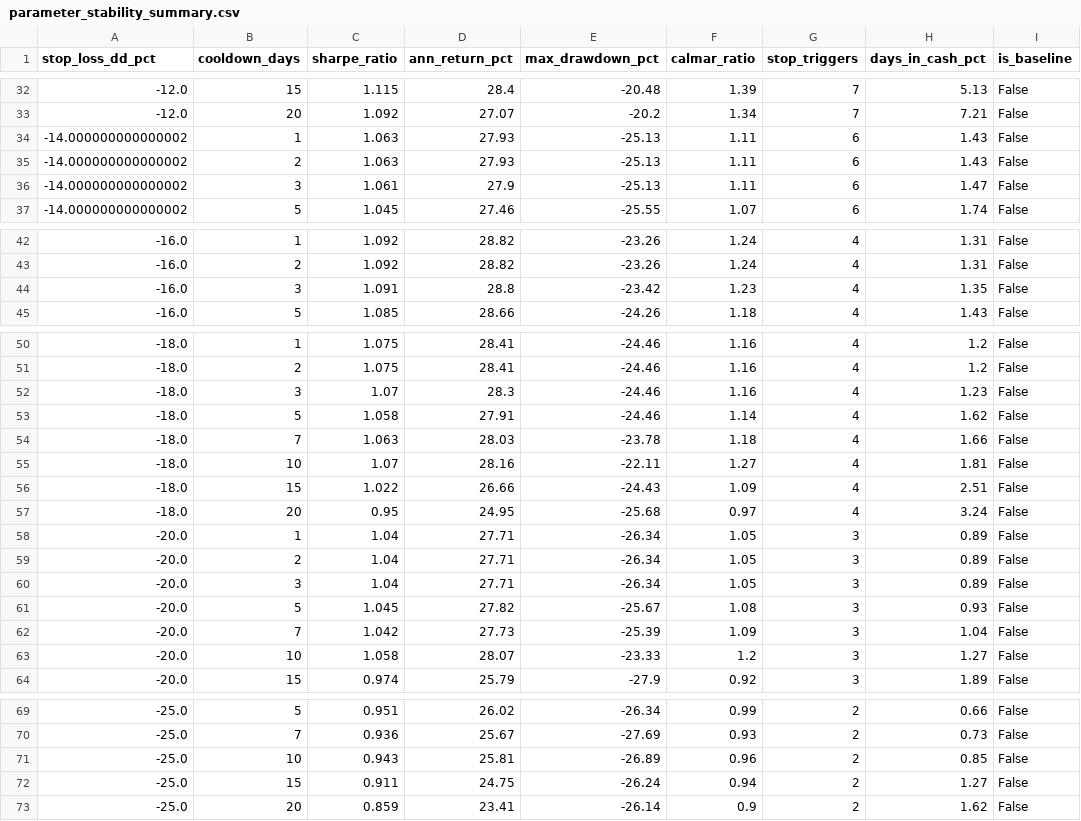
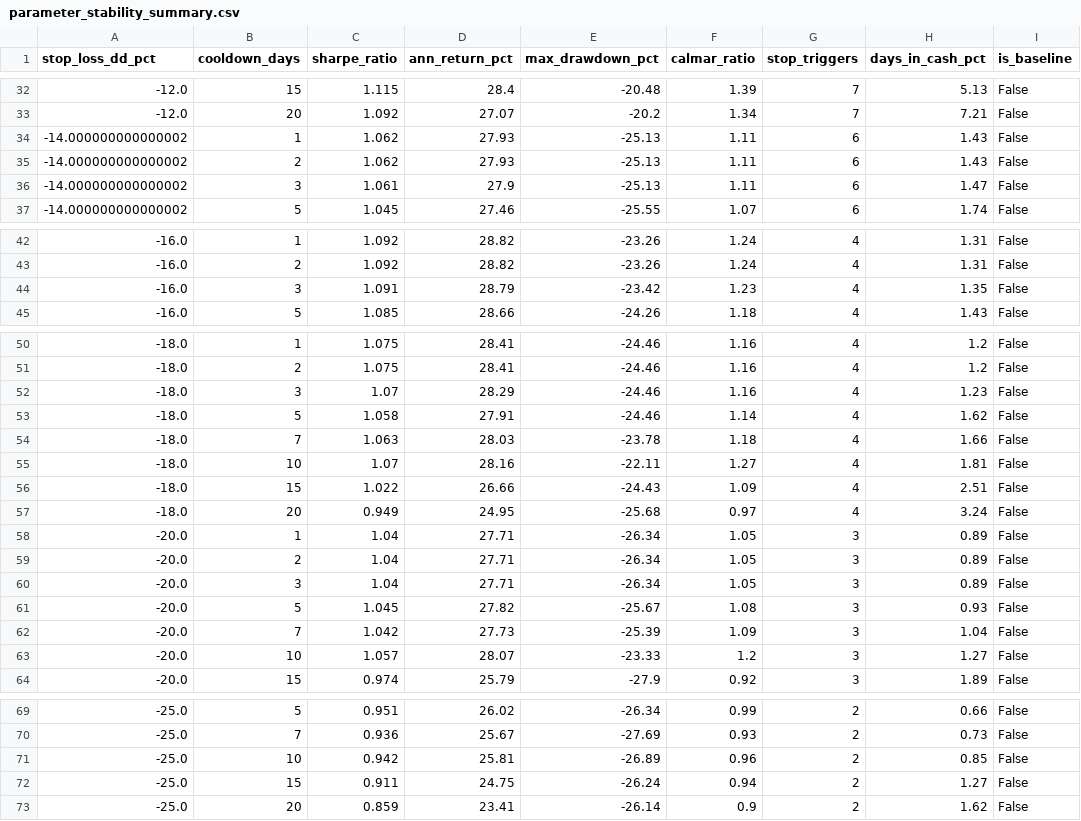
Before and after one commit to VanshMohla29/Regime-Based-Sector-Rotation-QuantStrategy, a CSV file: parameter_stability_summary.csv, drawn as a sheet; only a part is shown, gaps mark what is left out.

```diff
--- a/parameter_stability_summary.csv
+++ b/parameter_stability_summary.csv
@@ -33,4 +33,4 @@ stop_loss_dd_pct,cooldown_days,sharpe_ratio,ann_return_pct,max_drawdown_pct,calm
 -12.0,20,1.092,27.07,-20.2,1.34,7,7.21,False
--14.000000000000002,1,1.063,27.93,-25.13,1.11,6,1.43,False
--14.000000000000002,2,1.063,27.93,-25.13,1.11,6,1.43,False
+-14.000000000000002,1,1.062,27.93,-25.13,1.11,6,1.43,False
+-14.000000000000002,2,1.062,27.93,-25.13,1.11,6,1.43,False
 -14.000000000000002,3,1.061,27.9,-25.13,1.11,6,1.47,False
@@ -43,3 +43,3 @@ stop_loss_dd_pct,cooldown_days,sharpe_ratio,ann_return_pct,max_drawdown_pct,calm
 -16.0,2,1.092,28.82,-23.26,1.24,4,1.31,False
--16.0,3,1.091,28.8,-23.42,1.23,4,1.35,False
+-16.0,3,1.091,28.79,-23.42,1.23,4,1.35,False
 -16.0,5,1.085,28.66,-24.26,1.18,4,1.43,False
@@ -51,3 +51,3 @@ stop_loss_dd_pct,cooldown_days,sharpe_ratio,ann_return_pct,max_drawdown_pct,calm
 -18.0,2,1.075,28.41,-24.46,1.16,4,1.2,False
--18.0,3,1.07,28.3,-24.46,1.16,4,1.23,False
+-18.0,3,1.07,28.29,-24.46,1.16,4,1.23,False
 -18.0,5,1.058,27.91,-24.46,1.14,4,1.62,False
@@ -56,3 +56,3 @@ stop_loss_dd_pct,cooldown_days,sharpe_ratio,ann_return_pct,max_drawdown_pct,calm
 -18.0,15,1.022,26.66,-24.43,1.09,4,2.51,False
--18.0,20,0.95,24.95,-25.68,0.97,4,3.24,False
+-18.0,20,0.949,24.95,-25.68,0.97,4,3.24,False
 -20.0,1,1.04,27.71,-26.34,1.05,3,0.89,False
@@ -62,3 +62,3 @@ stop_loss_dd_pct,cooldown_days,sharpe_ratio,ann_return_pct,max_drawdown_pct,calm
 -20.0,7,1.042,27.73,-25.39,1.09,3,1.04,False
--20.0,10,1.058,28.07,-23.33,1.2,3,1.27,False
+-20.0,10,1.057,28.07,-23.33,1.2,3,1.27,False
 -20.0,15,0.974,25.79,-27.9,0.92,3,1.89,False
@@ -70,3 +70,3 @@ stop_loss_dd_pct,cooldown_days,sharpe_ratio,ann_return_pct,max_drawdown_pct,calm
 -25.0,7,0.936,25.67,-27.69,0.93,2,0.73,False
--25.0,10,0.943,25.81,-26.89,0.96,2,0.85,False
+-25.0,10,0.942,25.81,-26.89,0.96,2,0.85,False
 -25.0,15,0.911,24.75,-26.24,0.94,2,1.27,False
```
Also changed, not shown: paper_portfolio_history.csv, regime_history_v2.csv, 12 other files.
